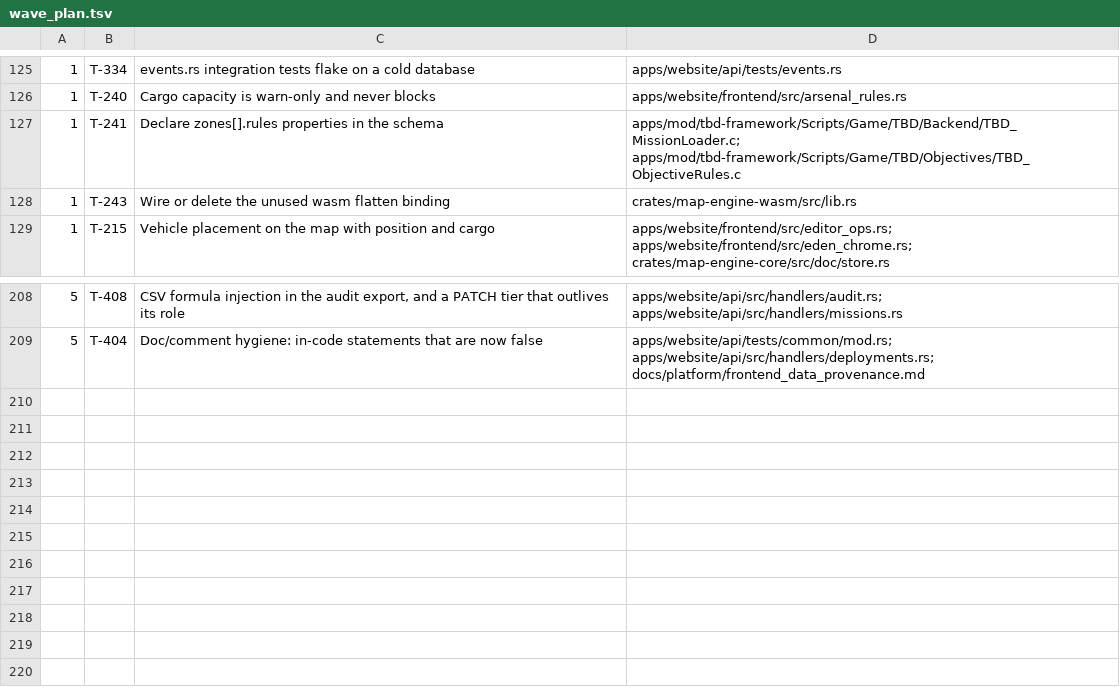
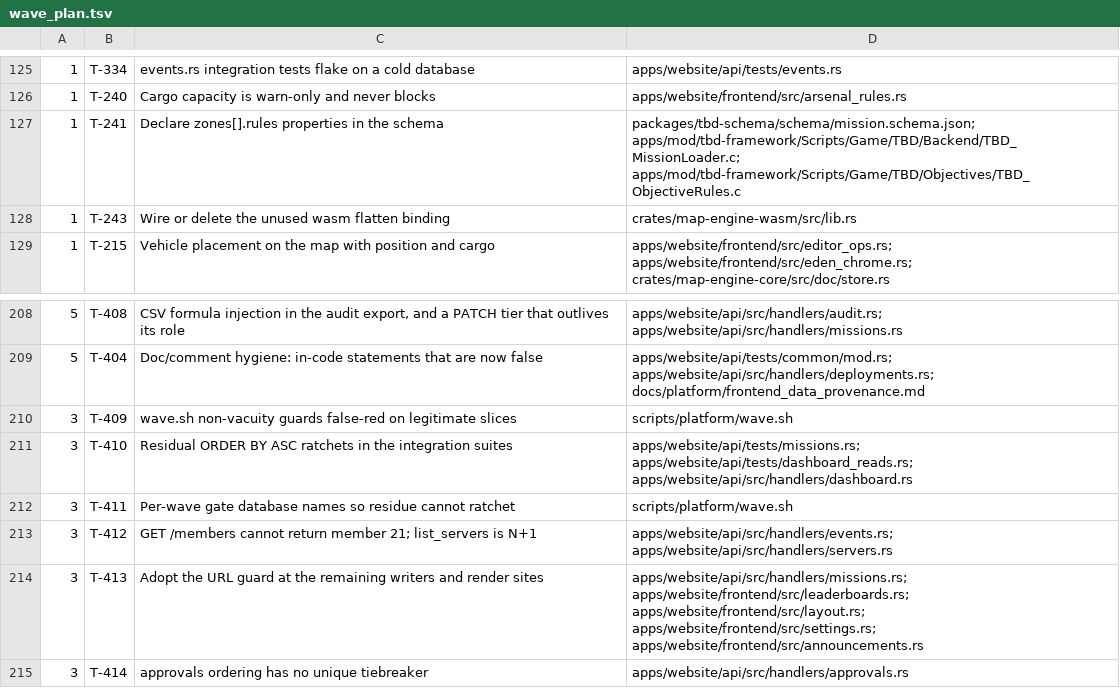
Before and after one commit to darkforce09/TBD-reforger, a TSV file: docs/platform/wave_plan.tsv, drawn as a sheet; only a part is shown, gaps mark what is left out.

```diff
--- a/docs/platform/wave_plan.tsv
+++ b/docs/platform/wave_plan.tsv
@@ -126,3 +126,3 @@
 1	T-240	Cargo capacity is warn-only and never blocks	apps/website/frontend/src/arsenal_rules.rs
-1	T-241	Declare zones[].rules properties in the schema	apps/mod/tbd-framework/Scripts/Game/TBD/Backend/TBD_MissionLoader.c; apps/mod/tbd-framework/Scripts/Game/TBD/Objectives/TBD_ObjectiveRules.c
+1	T-241	Declare zones[].rules properties in the schema	packages/tbd-schema/schema/mission.schema.json; apps/mod/tbd-framework/Scripts/Game/TBD/Backend/TBD_MissionLoader.c; apps/mod/tbd-framework/Scripts/Game/TBD/Objectives/TBD_ObjectiveRules.c
 1	T-243	Wire or delete the unused wasm flatten binding	crates/map-engine-wasm/src/lib.rs
@@ -209 +209,7 @@
 5	T-404	Doc/comment hygiene: in-code statements that are now false	apps/website/api/tests/common/mod.rs; apps/website/api/src/handlers/deployments.rs; docs/platform/frontend_data_provenance.md
+3	T-409	wave.sh non-vacuity guards false-red on legitimate slices	scripts/platform/wave.sh
+3	T-410	Residual ORDER BY ASC ratchets in the integration suites	apps/website/api/tests/missions.rs; apps/website/api/tests/dashboard_reads.rs; apps/website/api/src/handlers/dashboard.rs
+3	T-411	Per-wave gate database names so residue cannot ratchet	scripts/platform/wave.sh
+3	T-412	GET /members cannot return member 21; list_servers is N+1	apps/website/api/src/handlers/events.rs; apps/website/api/src/handlers/servers.rs
+3	T-413	Adopt the URL guard at the remaining writers and render sites	apps/website/api/src/handlers/missions.rs; apps/website/frontend/src/leaderboards.rs; apps/website/frontend/src/layout.rs; apps/website/frontend/src/settings.rs; apps/website/frontend/src/announcements.rs
+3	T-414	approvals ordering has no unique tiebreaker	apps/website/api/src/handlers/approvals.rs
```
Also changed, not shown: 4 other files.
